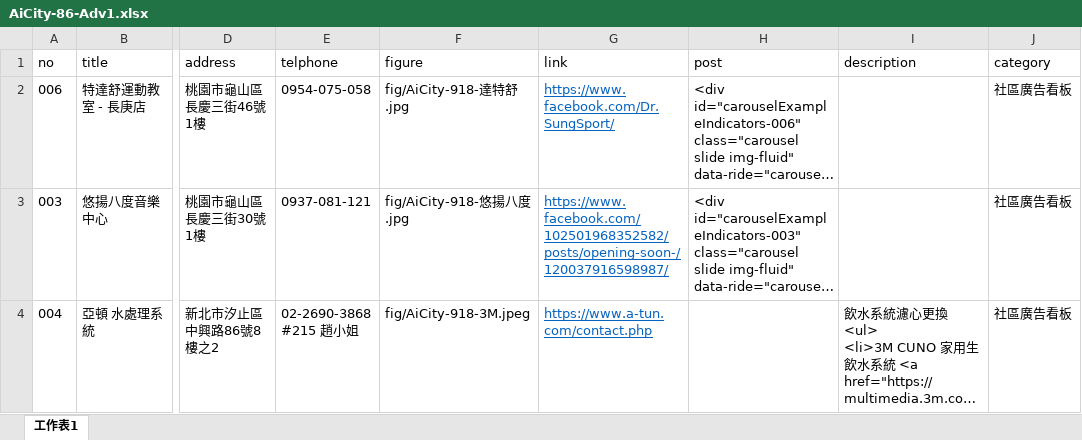
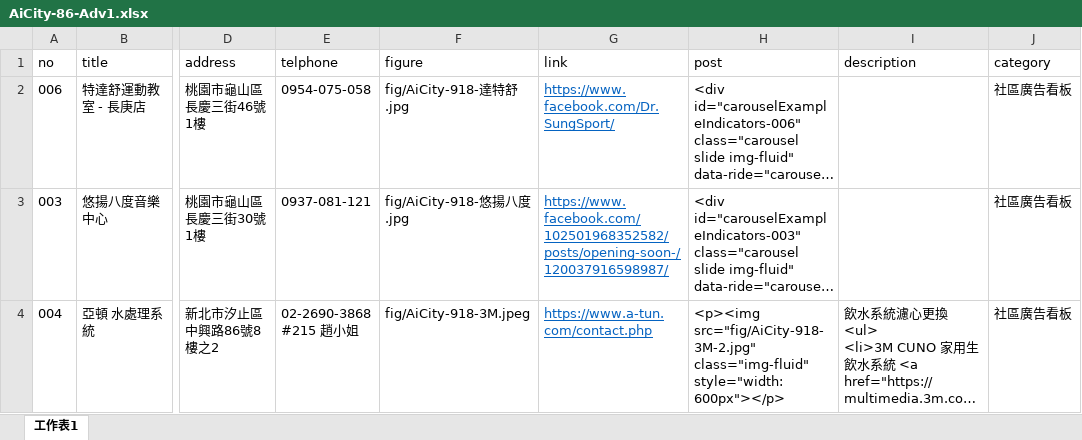
Before and after one commit to TCWang/AiCity2019, an Excel workbook: db/AiCity-86-Adv1.xlsx, sheet 工作表1, drawn as a sheet; only a part is shown, gaps mark what is left out; long unchanged cells end in …; values as stored, in another font and other column widths than the file's, no borders; the diff names each change by its address in the sheet, - before the commit and + after, or states it on an @@ line.

```diff
--- a/db/AiCity-86-Adv1.xlsx (sheet 工作表1)
+++ b/db/AiCity-86-Adv1.xlsx (sheet 工作表1)
-H4 (post): (empty)
+H4 (post): <p><img src="fig/AiCity-918-3M-2.jpg" class="img-fluid" style="width:600px"></p>
```
Also changed, not shown: 2 other files.
